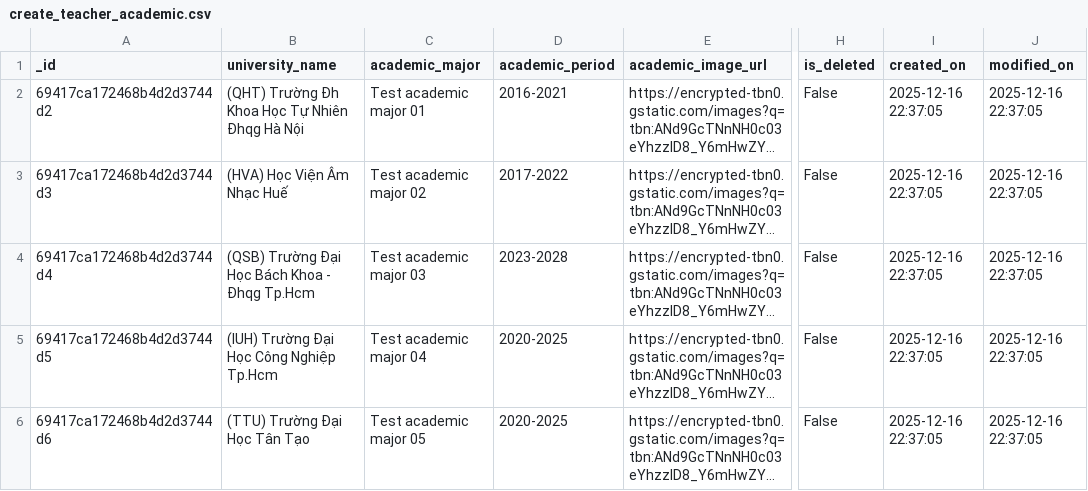
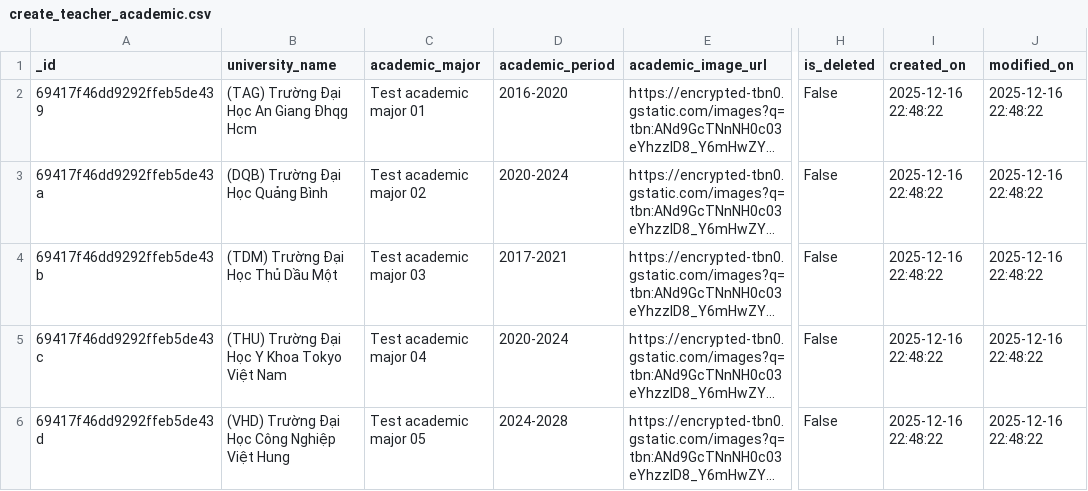
Before and after one commit to pannguyen2001/gen_data_tool, a CSV file: src/gen_data_sample/create_teacher_academic.csv, drawn as a sheet; only a part is shown, gaps mark what is left out; long unchanged cells end in …; the diff names each change by its address in the sheet, - before the commit and + after, or states it on an @@ line.

```diff
--- a/src/gen_data_sample/create_teacher_academic.csv
+++ b/src/gen_data_sample/create_teacher_academic.csv
-A2 (_id): 69417ca172468b4d2d3744d2
+A2 (_id): 69417f46dd9292ffeb5de439
-B2 (university_name): (QHT) Trường Đh Khoa Học Tự Nhiên Đhqg Hà Nội
+B2 (university_name): (TAG) Trường Đại Học An Giang Đhqg Hcm
-D2 (academic_period): 2016-2021
+D2 (academic_period): 2016-2020
-I2:I6 (created_on): 2025-12-16 22:37:05
+I2:I6 (created_on): 2025-12-16 22:48:22
-J2:J6 (modified_on): 2025-12-16 22:37:05
+J2:J6 (modified_on): 2025-12-16 22:48:22
-A3 (_id): 69417ca172468b4d2d3744d3
+A3 (_id): 69417f46dd9292ffeb5de43a
-B3 (university_name): (HVA) Học Viện Âm Nhạc Huế
+B3 (university_name): (DQB) Trường Đại Học Quảng Bình
-D3 (academic_period): 2017-2022
+D3 (academic_period): 2020-2024
-A4 (_id): 69417ca172468b4d2d3744d4
+A4 (_id): 69417f46dd9292ffeb5de43b
-B4 (university_name): (QSB) Trường Đại Học Bách Khoa - Đhqg Tp.Hcm
+B4 (university_name): (TDM) Trường Đại Học Thủ Dầu Một
-D4 (academic_period): 2023-2028
+D4 (academic_period): 2017-2021
-A5 (_id): 69417ca172468b4d2d3744d5
+A5 (_id): 69417f46dd9292ffeb5de43c
-B5 (university_name): (IUH) Trường Đại Học Công Nghiệp Tp.Hcm
+B5 (university_name): (THU) Trường Đại Học Y Khoa Tokyo Việt Nam
-D5 (academic_period): 2020-2025
+D5 (academic_period): 2020-2024
-A6 (_id): 69417ca172468b4d2d3744d6
+A6 (_id): 69417f46dd9292ffeb5de43d
-B6 (university_name): (TTU) Trường Đại Học Tân Tạo
+B6 (university_name): (VHD) Trường Đại Học Công Nghiệp Việt Hung
-D6 (academic_period): 2020-2025
+D6 (academic_period): 2024-2028
```
Also changed, not shown: account.csv, src/gen_data_sample/create_account.csv, 10 other files.
